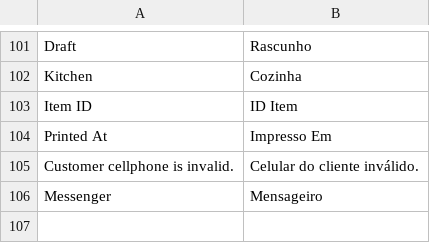
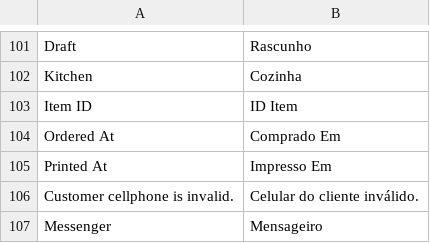
Before and after one commit to gamuzatech/tolucastore-openmage, a CSV file: app/locale/pt_BR/Toluca_PDV.csv, drawn as a sheet; only a part is shown, gaps mark what is left out; the diff names each change by its address in the sheet, - before the commit and + after, or states it on an @@ line.

Commit message:
Atualizado modulo Toluca_PDV: adicionado campo printer_name na tabela de impressões

```diff
--- a/app/locale/pt_BR/Toluca_PDV.csv
+++ b/app/locale/pt_BR/Toluca_PDV.csv
+row 104: Ordered At | Comprado Em
```
Also changed, not shown: 5 other files.
